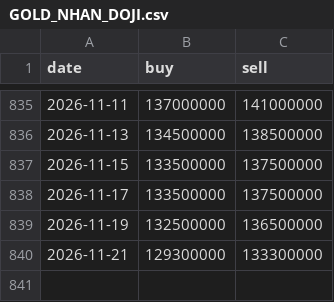
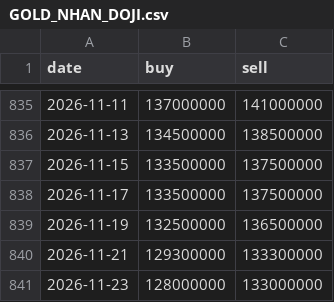
Before and after one commit to phudinhm/vn-fund-dashboard, a CSV file: public/data/GOLD_NHAN_DOJI.csv, drawn as a sheet; only a part is shown, gaps mark what is left out; the diff names each change by its address in the sheet, - before the commit and + after, or states it on an @@ line.

```diff
--- a/public/data/GOLD_NHAN_DOJI.csv
+++ b/public/data/GOLD_NHAN_DOJI.csv
+row 841: 2026-11-23 | 128000000 | 133000000
```
Also changed, not shown: public/data/BTC.csv, public/data/GOLD_NHAN_SJC.csv, 21 other files.
